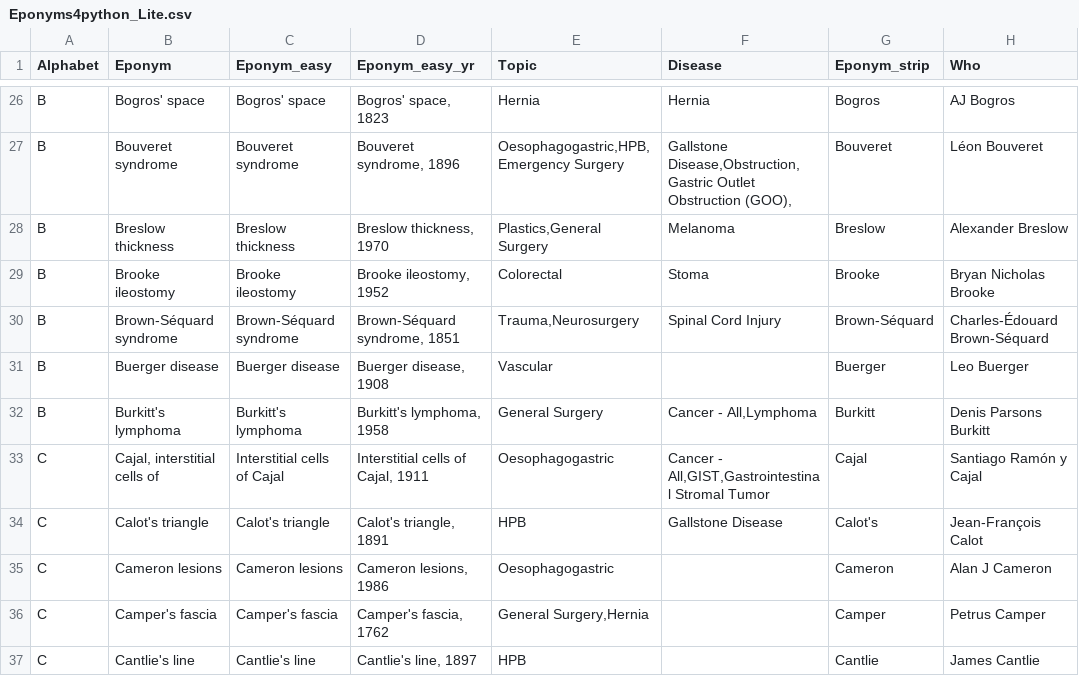
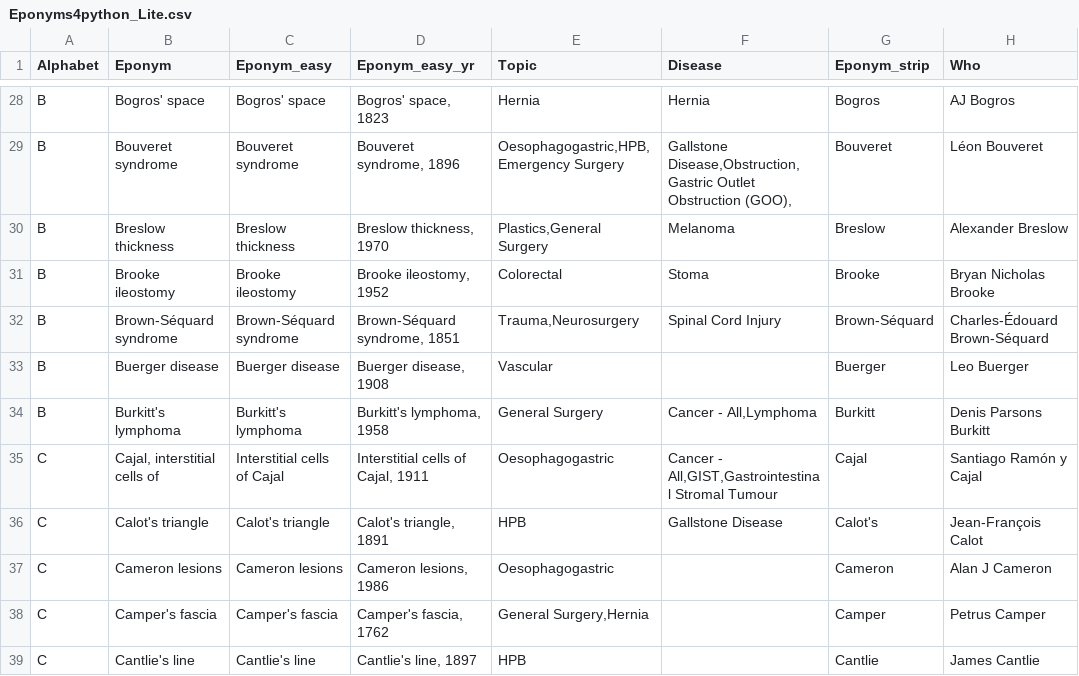
Before and after one commit to HayesAJ83/SurgicalEps_01, a CSV file: Eponyms4python_Lite.csv, drawn as a sheet; only a part is shown, gaps mark what is left out; addresses are those after the commit; the diff covers the shown part only; the diff names each change by its address in the sheet, - before the commit and + after, or states it on an @@ line.

```diff
--- a/Eponyms4python_Lite.csv
+++ b/Eponyms4python_Lite.csv
-F35 (Disease): …All,GIST,Gastrointestinal Stromal Tumor
+F35 (Disease): …All,GIST,Gastrointestinal Stromal Tumour
```
Also changed, not shown: 3 added rows and 15 edited cells elsewhere in this file, Eponyms4python_Lite4Journals.csv.
